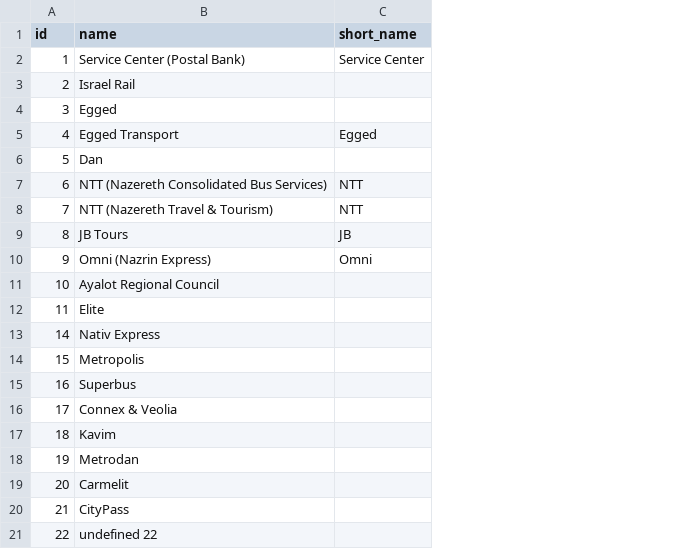
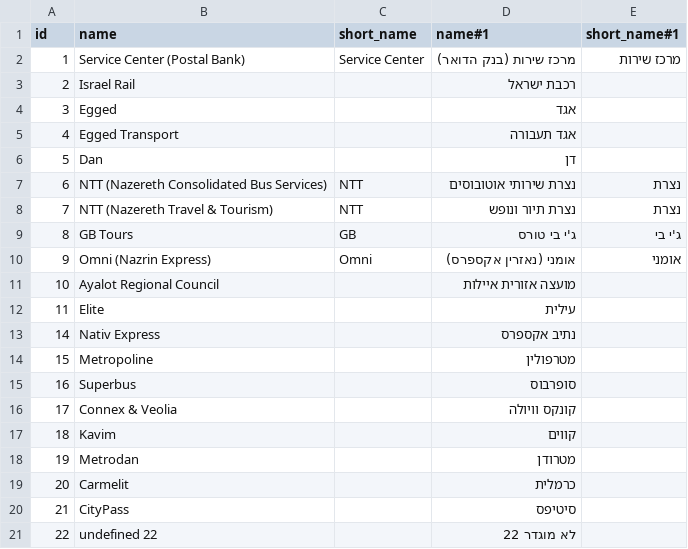
Before and after one commit to metrodroid/metrodroid, a CSV file: data/ravkav/operators.csv, drawn as a sheet; only a part is shown; the diff names each change by its address in the sheet, - before the commit and + after, or states it on an @@ line.

Commit message:
WIP: start implementing Ravkav GTFS support
Alternative for #751

```diff
--- a/data/ravkav/operators.csv
+++ b/data/ravkav/operators.csv
+column D (name#1), rows 2-21: מרכז שירות (בנק הדואר) | רכבת ישראל | אגד | אגד תעבורה | דן | נצרת שירותי אוטובוסים | נצרת תיור ונופש | ג'י בי טורס | אומני (נאזרין אקספרס) | מועצה אזורית איילות | עילית | נתיב אקספרס | מטרפולין | סופרבוס | קונקס וויולה | קווים | מטרודן | כרמלית | סיטיפס | לא מוגדר 22
+column E (short_name#1), rows 2-10: מרכז שירות |  |  |  |  | נצרת | נצרת | ג'י בי | אומני
-C5 (short_name): Egged
+C5 (short_name): (empty)
-B9 (name): JB Tours
+B9 (name): GB Tours
-C9 (short_name): JB
+C9 (short_name): GB
-B14 (name): Metropolis
+B14 (name): Metropoline
```
Also changed, not shown: 9 other files.
